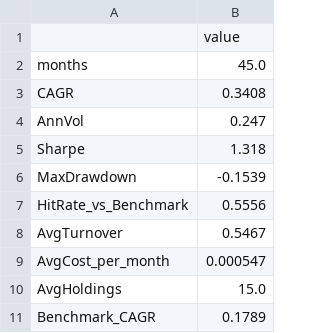
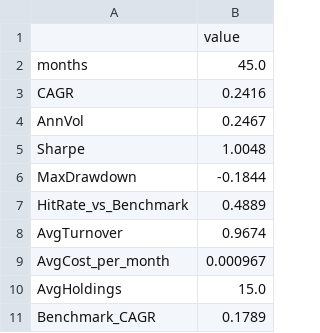
Before and after one commit to dennmei1993/QuantLab, a CSV file: data/backtests/summary.csv, drawn as a sheet.

```diff
--- a/data/backtests/summary.csv
+++ b/data/backtests/summary.csv
@@ -2,9 +2,9 @@
 months,45.0
-CAGR,0.3408
-AnnVol,0.247
-Sharpe,1.318
-MaxDrawdown,-0.1539
-HitRate_vs_Benchmark,0.5556
-AvgTurnover,0.5467
-AvgCost_per_month,0.000547
+CAGR,0.2416
+AnnVol,0.2467
+Sharpe,1.0048
+MaxDrawdown,-0.1844
+HitRate_vs_Benchmark,0.4889
+AvgTurnover,0.9674
+AvgCost_per_month,0.000967
 AvgHoldings,15.0
```
Also changed, not shown: 3 other files.
